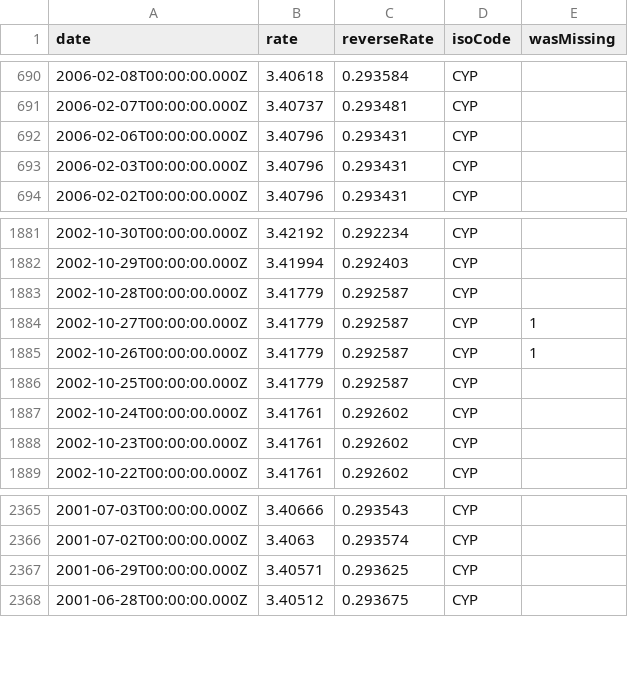
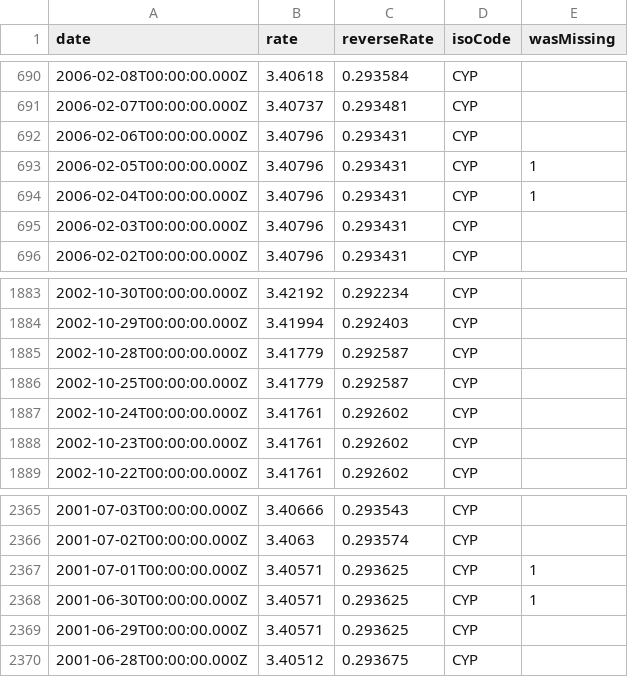
Before and after one commit to GeorgeSG/bnb-currency-exchange-rates, a CSV file: data/CYP.csv, drawn as a sheet; only a part is shown, gaps mark what is left out.

```diff
--- a/data/CYP.csv
+++ b/data/CYP.csv
@@ -692,2 +692,4 @@
 "2006-02-06T00:00:00.000Z","3.40796","0.293431","CYP",
+"2006-02-05T00:00:00.000Z","3.40796","0.293431","CYP",1
+"2006-02-04T00:00:00.000Z","3.40796","0.293431","CYP",1
 "2006-02-03T00:00:00.000Z","3.40796","0.293431","CYP",
@@ -1883,4 +1885,2 @@
 "2002-10-28T00:00:00.000Z","3.41779","0.292587","CYP",
-"2002-10-27T00:00:00.000Z","3.41779","0.292587","CYP",1
-"2002-10-26T00:00:00.000Z","3.41779","0.292587","CYP",1
 "2002-10-25T00:00:00.000Z","3.41779","0.292587","CYP",
@@ -2366,2 +2366,4 @@
 "2001-07-02T00:00:00.000Z","3.4063","0.293574","CYP",
+"2001-07-01T00:00:00.000Z","3.40571","0.293625","CYP",1
+"2001-06-30T00:00:00.000Z","3.40571","0.293625","CYP",1
 "2001-06-29T00:00:00.000Z","3.40571","0.293625","CYP",
```
Also changed, not shown: data/ILS.csv, data/INR.csv, 39 other files.
